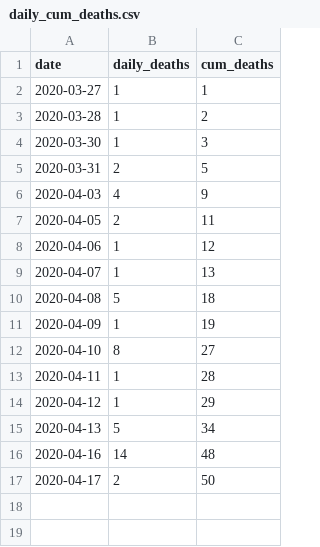
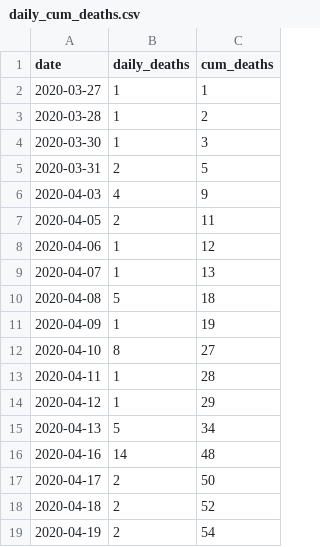
Before and after one commit to SimonRosen173/Covid19SAData, a CSV file: data/daily_cum_deaths.csv, drawn as a sheet; the diff names each change by its address in the sheet, - before the commit and + after, or states it on an @@ line.

```diff
--- a/data/daily_cum_deaths.csv
+++ b/data/daily_cum_deaths.csv
+row 18: 2020-04-18 | 2 | 52
+row 19: 2020-04-19 | 2 | 54
```
Also changed, not shown: data/cumulative_tests_confirmed.csv, data/daily_cumulative_confirmed_prov.csv, 29 other files.
